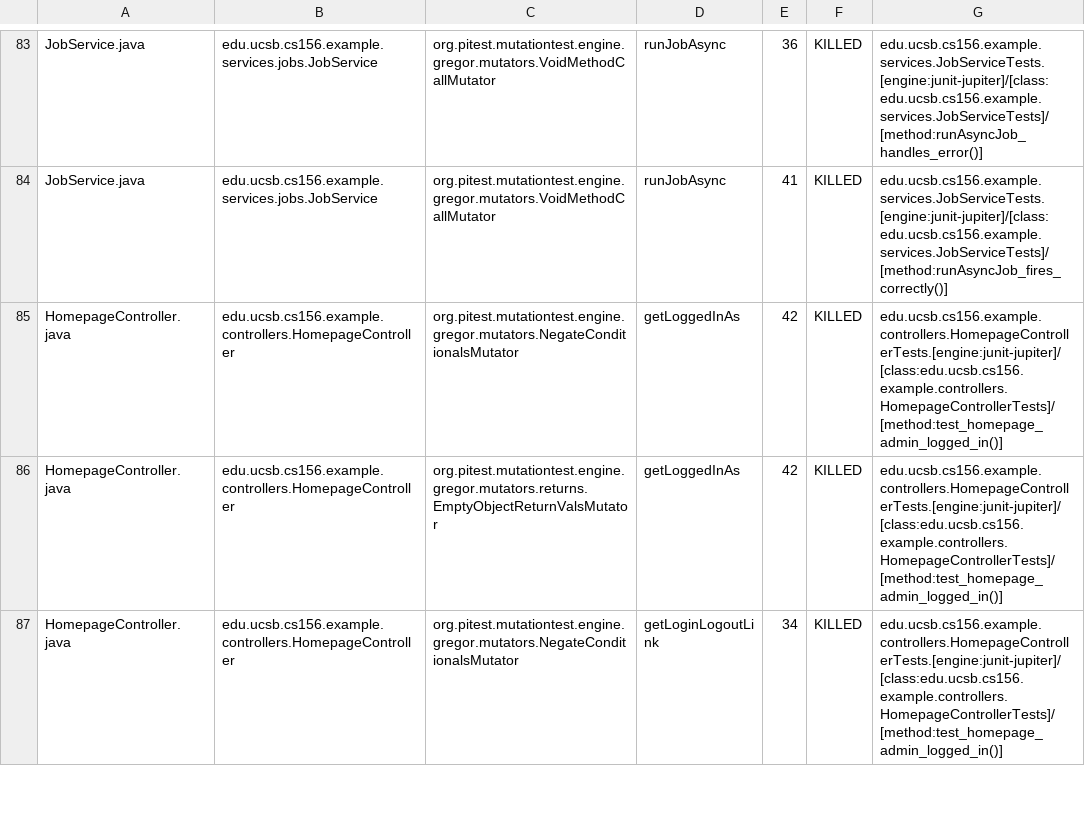
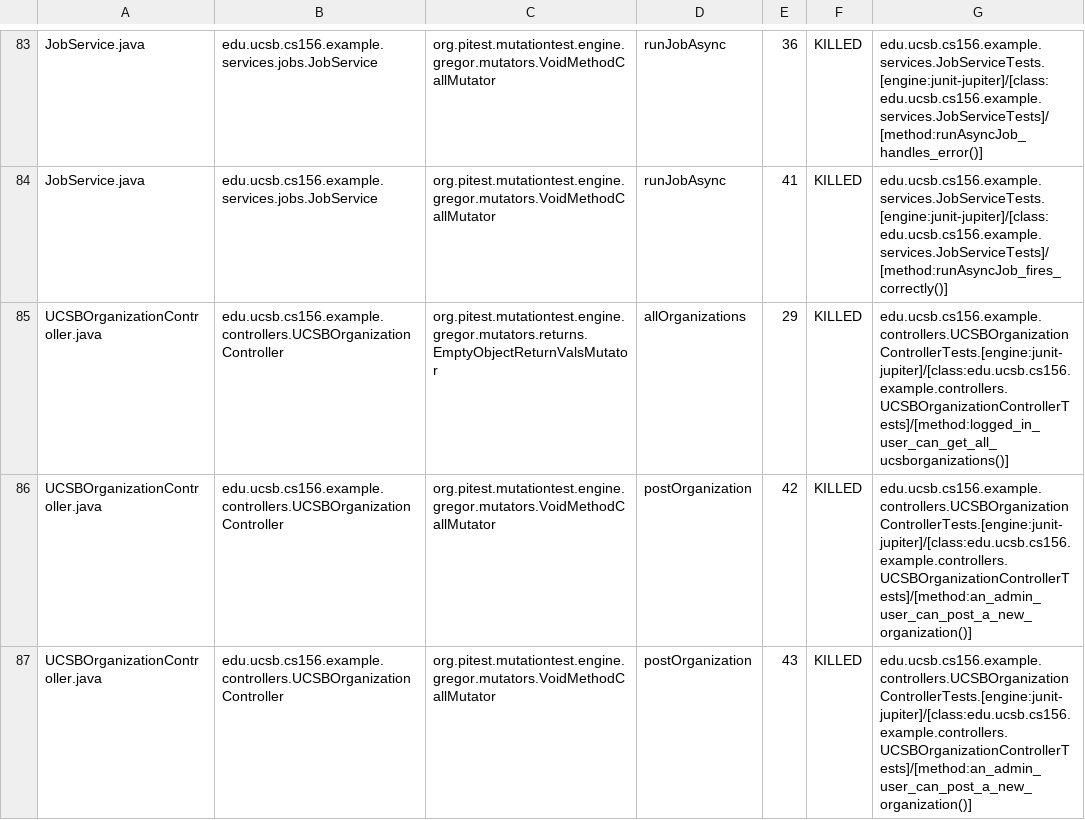
Before and after one commit to ucsb-cs156-s26/team01-s26-06, a CSV file: prs/65/pitest/mutations.csv, drawn as a sheet; only a part is shown, gaps mark what is left out; the shorter side is filled out with more unchanged rows; the diff covers the shown part only.

Commit message:
Deploying to gh-pages from @ ucsb-cs156-s26/team01-s26-06@ecb19bab4c3bb92efebed285c1ab70fb9c44f270 🚀

```diff
--- a/prs/65/pitest/mutations.csv
+++ b/prs/65/pitest/mutations.csv
@@ -84 +84,4 @@ JobService.java,edu.ucsb.cs156.example.services.jobs.JobService,org.pitest.mutat
 JobService.java,edu.ucsb.cs156.example.services.jobs.JobService,org.pitest.mutationtest.engine.gregor.mutators.VoidMethodCallMutator,runJobAsync,41,KILLED,edu.ucsb.cs156.example.services.JobServiceTests.[engine:junit-jupiter]/[class:edu.ucsb.cs156.example.services.JobServiceTests]/[method:runAsyncJob_fires_correctly()]
+UCSBOrganizationController.java,edu.ucsb.cs156.example.controllers.UCSBOrganizationController,org.pitest.mutationtest.engine.gregor.mutators.returns.EmptyObjectReturnValsMutator,allOrganizations,29,KILLED,edu.ucsb.cs156.example.controllers.UCSBOrganizationControllerTests.[engine:junit-jupiter]/[class:edu.ucsb.cs156.example.controllers.UCSBOrganizationControllerTests]/[method:logged_in_user_can_get_all_ucsborganizations()]
+UCSBOrganizationController.java,edu.ucsb.cs156.example.controllers.UCSBOrganizationController,org.pitest.mutationtest.engine.gregor.mutators.VoidMethodCallMutator,postOrganization,42,KILLED,edu.ucsb.cs156.example.controllers.UCSBOrganizationControllerTests.[engine:junit-jupiter]/[class:edu.ucsb.cs156.example.controllers.UCSBOrganizationControllerTests]/[method:an_admin_user_can_post_a_new_organization()]
+UCSBOrganizationController.java,edu.ucsb.cs156.example.controllers.UCSBOrganizationController,org.pitest.mutationtest.engine.gregor.mutators.VoidMethodCallMutator,postOrganization,43,KILLED,edu.ucsb.cs156.example.controllers.UCSBOrganizationControllerTests.[engine:junit-jupiter]/[class:edu.ucsb.cs156.example.controllers.UCSBOrganizationControllerTests]/[method:an_admin_user_can_post_a_new_organization()]
```
Also changed, not shown: 3 added rows and 6 edited cells elsewhere in this file, 22 other files.
